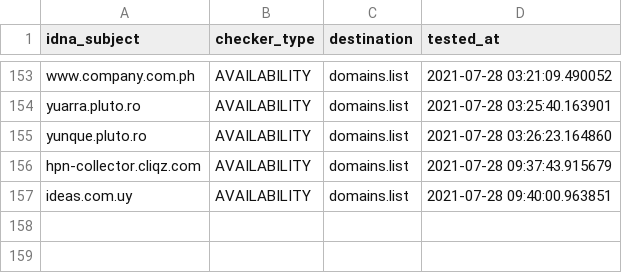
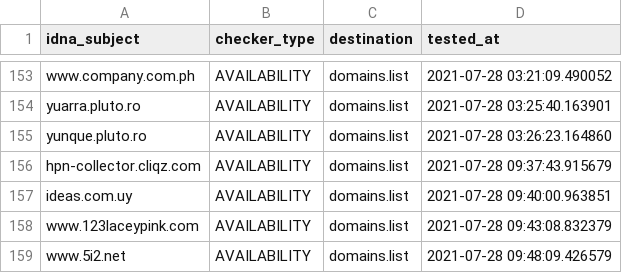
Before and after one commit to Ultimate-Hosts-Blacklist/BaddBoyzHosts, a CSV file: .pyfunceble/inactive.csv, drawn as a sheet; only a part is shown, gaps mark what is left out.

```diff
--- a/.pyfunceble/inactive.csv
+++ b/.pyfunceble/inactive.csv
@@ -157 +157,3 @@ hpn-collector.cliqz.com,AVAILABILITY,domains.list,2021-07-28 09:37:43.915679
 ideas.com.uy,AVAILABILITY,domains.list,2021-07-28 09:40:00.963851
+www.123laceypink.com,AVAILABILITY,domains.list,2021-07-28 09:43:08.832379
+www.5i2.net,AVAILABILITY,domains.list,2021-07-28 09:48:09.426579
```
Also changed, not shown: output/domains.list/continue.csv, 12 other files.
